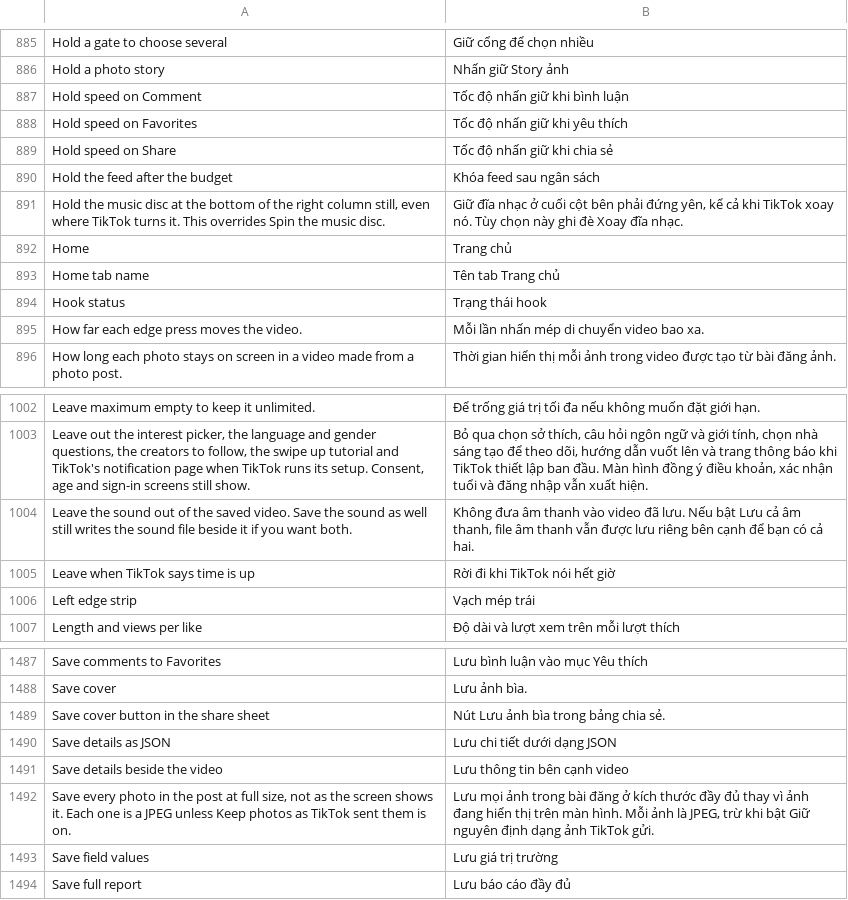
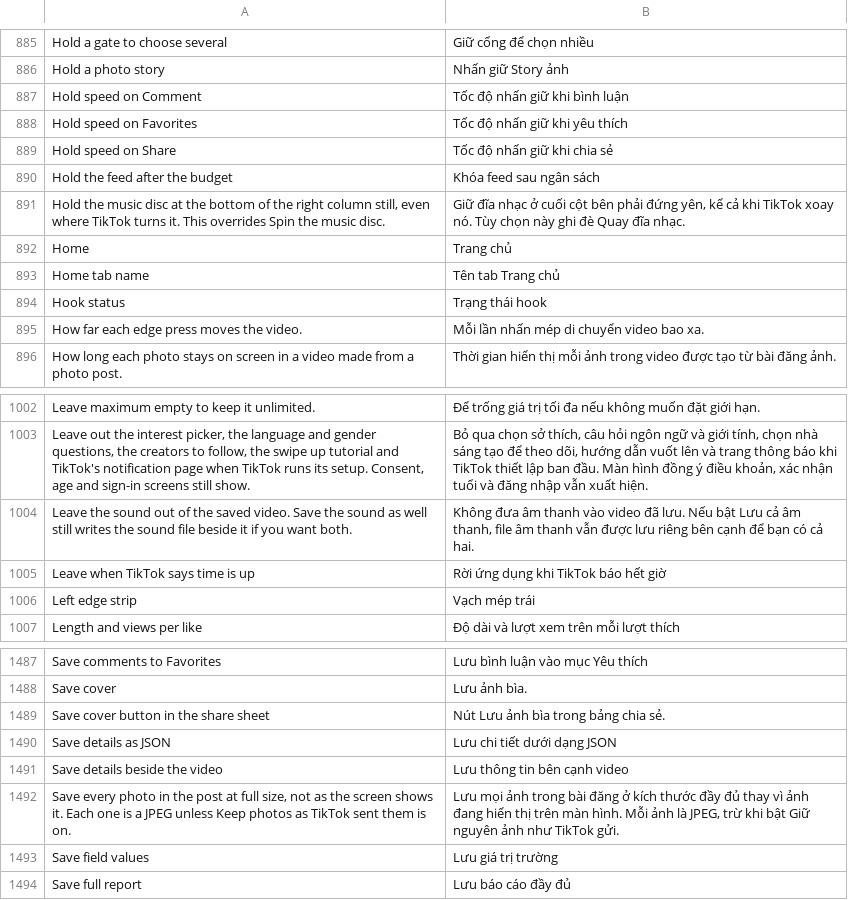
Before and after one commit to boydcbn/HushFeed, a TSV file: extensions/tiktok/src/main/l10n/vi.tsv, drawn as a sheet; only a part is shown, gaps mark what is left out; the diff covers the shown part only.

```diff
--- a/extensions/tiktok/src/main/l10n/vi.tsv
+++ b/extensions/tiktok/src/main/l10n/vi.tsv
@@ -890,3 +890,3 @@ Hold speed on Share	Tốc độ nhấn giữ khi chia sẻ
 Hold the feed after the budget	Khóa feed sau ngân sách
-Hold the music disc at the bottom of the right column still, even where TikTok turns it. This overrides Spin the music disc.	Giữ đĩa nhạc ở cuối cột bên phải đứng yên, kể cả khi TikTok xoay nó. Tùy chọn này ghi đè Xoay đĩa nhạc.
+Hold the music disc at the bottom of the right column still, even where TikTok turns it. This overrides Spin the music disc.	Giữ đĩa nhạc ở cuối cột bên phải đứng yên, kể cả khi TikTok xoay nó. Tùy chọn này ghi đè Quay đĩa nhạc.
 Home	Trang chủ
@@ -1004,3 +1004,3 @@ Leave out the interest picker, the language and gender questions, the creators t
 Leave the sound out of the saved video. Save the sound as well still writes the sound file beside it if you want both.	Không đưa âm thanh vào video đã lưu. Nếu bật Lưu cả âm thanh, file âm thanh vẫn được lưu riêng bên cạnh để bạn có cả hai.
-Leave when TikTok says time is up	Rời đi khi TikTok nói hết giờ
+Leave when TikTok says time is up	Rời ứng dụng khi TikTok báo hết giờ
 Left edge strip	Vạch mép trái
@@ -1491,3 +1491,3 @@ Save details as JSON	Lưu chi tiết dưới dạng JSON
 Save details beside the video	Lưu thông tin bên cạnh video
-Save every photo in the post at full size, not as the screen shows it. Each one is a JPEG unless Keep photos as TikTok sent them is on.	Lưu mọi ảnh trong bài đăng ở kích thước đầy đủ thay vì ảnh đang hiển thị trên màn hình. Mỗi ảnh là JPEG, trừ khi bật Giữ nguyên định dạng ảnh TikTok gửi.
+Save every photo in the post at full size, not as the screen shows it. Each one is a JPEG unless Keep photos as TikTok sent them is on.	Lưu mọi ảnh trong bài đăng ở kích thước đầy đủ thay vì ảnh đang hiển thị trên màn hình. Mỗi ảnh là JPEG, trừ khi bật Giữ nguyên ảnh như TikTok gửi.
 Save field values	Lưu giá trị trường
```
Also changed, not shown: 7 edited cells elsewhere in this file.
